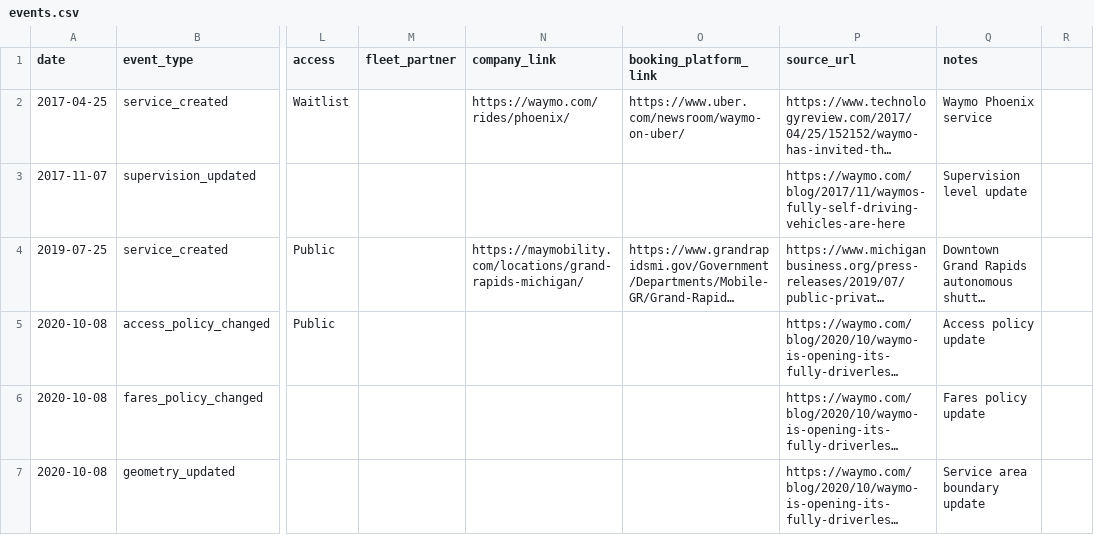
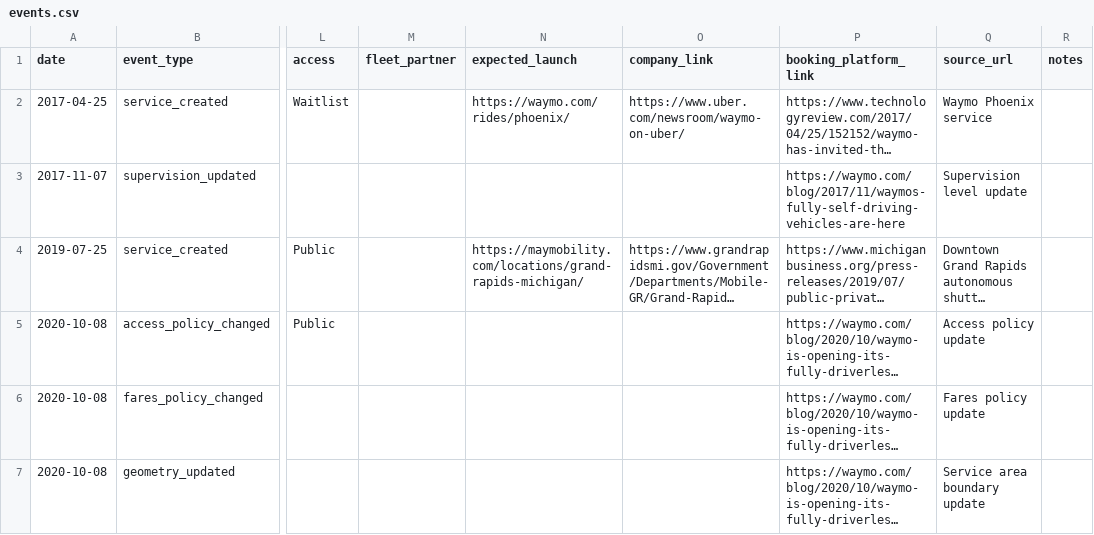
Before and after one commit to jacksonlester/av-map-data, a CSV file: events.csv, drawn as a sheet; only a part is shown, gaps mark what is left out; long unchanged cells end in …; the diff names each change by its address in the sheet, - before the commit and + after, or states it on an @@ line.

Commit message:
Add expected_launch field to events schema

```diff
--- a/events.csv
+++ b/events.csv
-N1: company_link
+N1: expected_launch
-O1: booking_platform_link
+O1: company_link
-P1: source_url
+P1: booking_platform_link
-Q1: notes
+Q1: source_url
-R1: (empty)
+R1: notes
```
